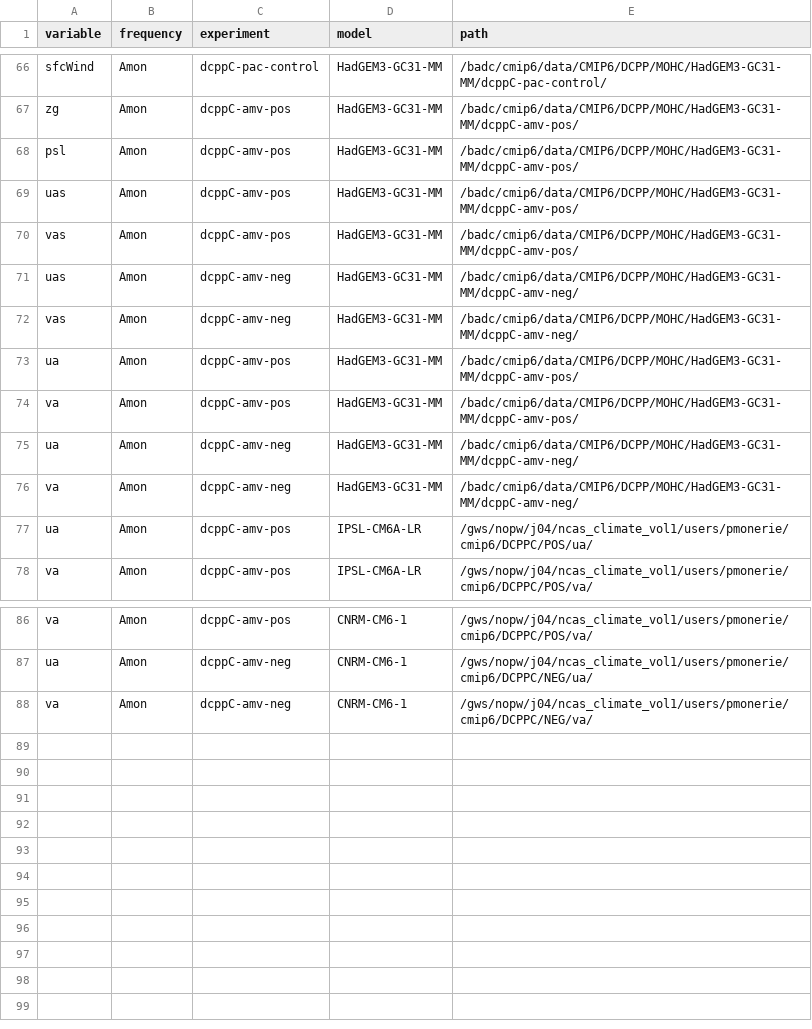
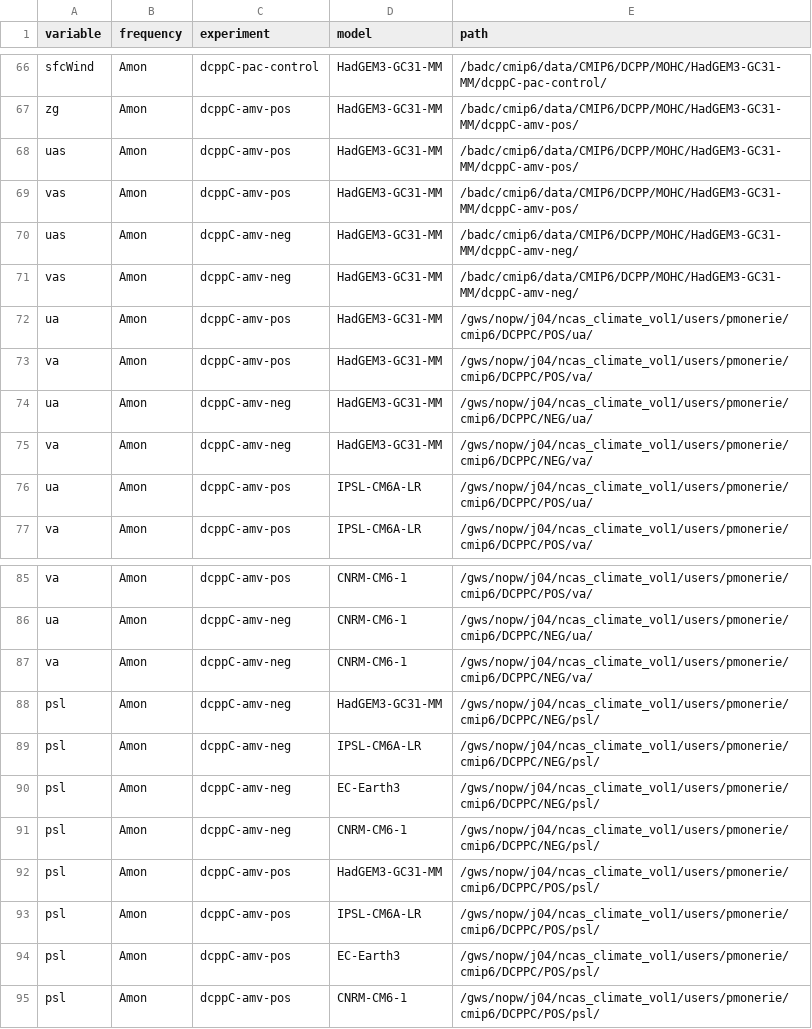
Before and after one commit to benhutchmet/unseen_multi_year, a CSV file: paths/paths_20240117T122513.csv, drawn as a sheet; only a part is shown, gaps mark what is left out.

```diff
--- a/paths/paths_20240117T122513.csv
+++ b/paths/paths_20240117T122513.csv
@@ -67,3 +67,2 @@ sfcWind,Amon,dcppC-pac-control,HadGEM3-GC31-MM,/badc/cmip6/data/CMIP6/DCPP/MOHC/
 zg,Amon,dcppC-amv-pos,HadGEM3-GC31-MM,/badc/cmip6/data/CMIP6/DCPP/MOHC/HadGEM3-GC31-MM/dcppC-amv-pos/
-psl,Amon,dcppC-amv-pos,HadGEM3-GC31-MM,/badc/cmip6/data/CMIP6/DCPP/MOHC/HadGEM3-GC31-MM/dcppC-amv-pos/
 uas,Amon,dcppC-amv-pos,HadGEM3-GC31-MM,/badc/cmip6/data/CMIP6/DCPP/MOHC/HadGEM3-GC31-MM/dcppC-amv-pos/
@@ -72,6 +71,6 @@ uas,Amon,dcppC-amv-neg,HadGEM3-GC31-MM,/badc/cmip6/data/CMIP6/DCPP/MOHC/HadGEM3-
 vas,Amon,dcppC-amv-neg,HadGEM3-GC31-MM,/badc/cmip6/data/CMIP6/DCPP/MOHC/HadGEM3-GC31-MM/dcppC-amv-neg/
-ua,Amon,dcppC-amv-pos,HadGEM3-GC31-MM,/badc/cmip6/data/CMIP6/DCPP/MOHC/HadGEM3-GC31-MM/dcppC-amv-pos/
-va,Amon,dcppC-amv-pos,HadGEM3-GC31-MM,/badc/cmip6/data/CMIP6/DCPP/MOHC/HadGEM3-GC31-MM/dcppC-amv-pos/
-ua,Amon,dcppC-amv-neg,HadGEM3-GC31-MM,/badc/cmip6/data/CMIP6/DCPP/MOHC/HadGEM3-GC31-MM/dcppC-amv-neg/
-va,Amon,dcppC-amv-neg,HadGEM3-GC31-MM,/badc/cmip6/data/CMIP6/DCPP/MOHC/HadGEM3-GC31-MM/dcppC-amv-neg/
+ua,Amon,dcppC-amv-pos,HadGEM3-GC31-MM,/gws/nopw/j04/ncas_climate_vol1/users/pmonerie/cmip6/DCPPC/POS/ua/
+va,Amon,dcppC-amv-pos,HadGEM3-GC31-MM,/gws/nopw/j04/ncas_climate_vol1/users/pmonerie/cmip6/DCPPC/POS/va/
+ua,Amon,dcppC-amv-neg,HadGEM3-GC31-MM,/gws/nopw/j04/ncas_climate_vol1/users/pmonerie/cmip6/DCPPC/NEG/ua/
+va,Amon,dcppC-amv-neg,HadGEM3-GC31-MM,/gws/nopw/j04/ncas_climate_vol1/users/pmonerie/cmip6/DCPPC/NEG/va/
 ua,Amon,dcppC-amv-pos,IPSL-CM6A-LR,/gws/nopw/j04/ncas_climate_vol1/users/pmonerie/cmip6/DCPPC/POS/ua/
@@ -88 +87,9 @@ ua,Amon,dcppC-amv-neg,CNRM-CM6-1,/gws/nopw/j04/ncas_climate_vol1/users/pmonerie/
 va,Amon,dcppC-amv-neg,CNRM-CM6-1,/gws/nopw/j04/ncas_climate_vol1/users/pmonerie/cmip6/DCPPC/NEG/va/
+psl,Amon,dcppC-amv-neg,HadGEM3-GC31-MM,/gws/nopw/j04/ncas_climate_vol1/users/pmonerie/cmip6/DCPPC/NEG/psl/
+psl,Amon,dcppC-amv-neg,IPSL-CM6A-LR,/gws/nopw/j04/ncas_climate_vol1/users/pmonerie/cmip6/DCPPC/NEG/psl/
+psl,Amon,dcppC-amv-neg,EC-Earth3,/gws/nopw/j04/ncas_climate_vol1/users/pmonerie/cmip6/DCPPC/NEG/psl/
+psl,Amon,dcppC-amv-neg,CNRM-CM6-1,/gws/nopw/j04/ncas_climate_vol1/users/pmonerie/cmip6/DCPPC/NEG/psl/
+psl,Amon,dcppC-amv-pos,HadGEM3-GC31-MM,/gws/nopw/j04/ncas_climate_vol1/users/pmonerie/cmip6/DCPPC/POS/psl/
+psl,Amon,dcppC-amv-pos,IPSL-CM6A-LR,/gws/nopw/j04/ncas_climate_vol1/users/pmonerie/cmip6/DCPPC/POS/psl/
+psl,Amon,dcppC-amv-pos,EC-Earth3,/gws/nopw/j04/ncas_climate_vol1/users/pmonerie/cmip6/DCPPC/POS/psl/
+psl,Amon,dcppC-amv-pos,CNRM-CM6-1,/gws/nopw/j04/ncas_climate_vol1/users/pmonerie/cmip6/DCPPC/POS/psl/
```
Also changed, not shown: 2 other files.
